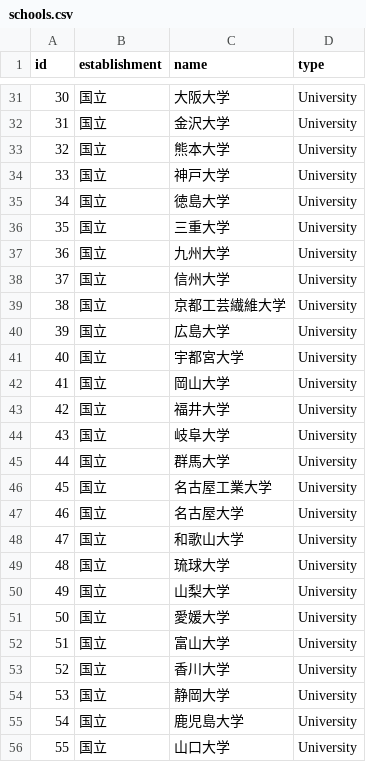
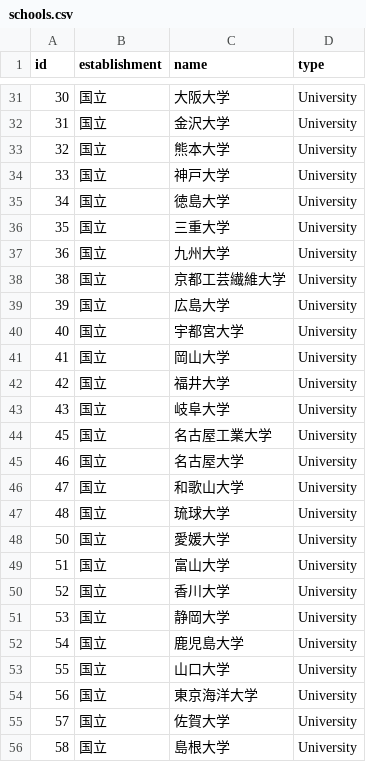
Before and after one commit to KosenVenture/RocketAnswer, a CSV file: config/schools.csv, drawn as a sheet; only a part is shown, gaps mark what is left out; the shorter side is filled out with more unchanged rows.

```diff
--- a/config/schools.csv
+++ b/config/schools.csv
@@ -37,3 +37,2 @@ id,establishment,name,type
 36,国立,九州大学,University
-37,国立,信州大学,University
 38,国立,京都工芸繊維大学,University
@@ -44,3 +43,2 @@ id,establishment,name,type
 43,国立,岐阜大学,University
-44,国立,群馬大学,University
 45,国立,名古屋工業大学,University
@@ -49,3 +47,2 @@ id,establishment,name,type
 48,国立,琉球大学,University
-49,国立,山梨大学,University
 50,国立,愛媛大学,University
```
Also changed, not shown: config/departments.csv.
